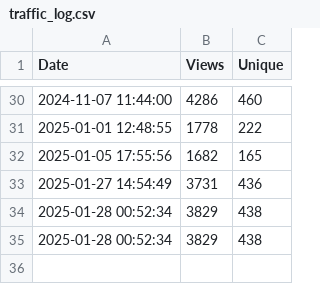
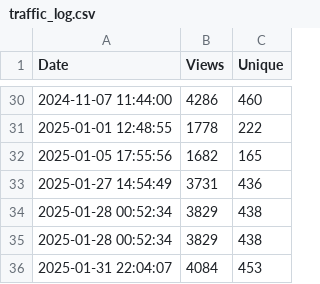
Before and after one commit to kebaldwi/DNAC-TEMPLATES, a CSV file: CODE/TRAFFIC/traffic_log.csv, drawn as a sheet; only a part is shown, gaps mark what is left out.

```diff
--- a/CODE/TRAFFIC/traffic_log.csv
+++ b/CODE/TRAFFIC/traffic_log.csv
@@ -35 +35,2 @@ Date,Views,Unique
 2025-01-28 00:52:34,3829,438
+2025-01-31 22:04:07,4084,453
```
Also changed, not shown: 1 other file.
